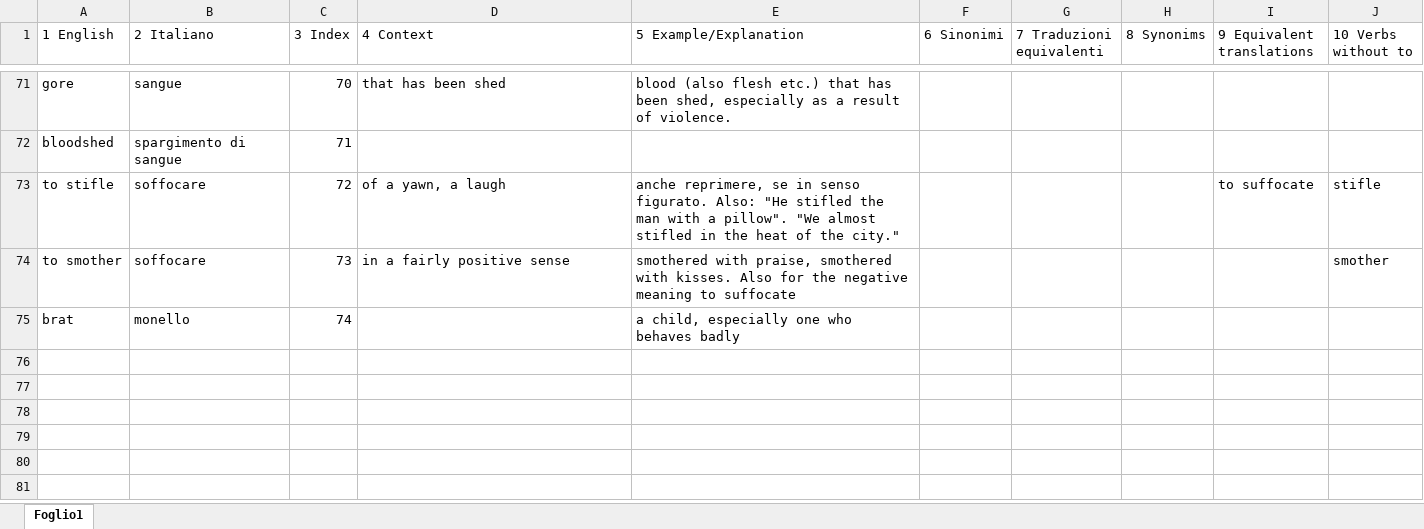
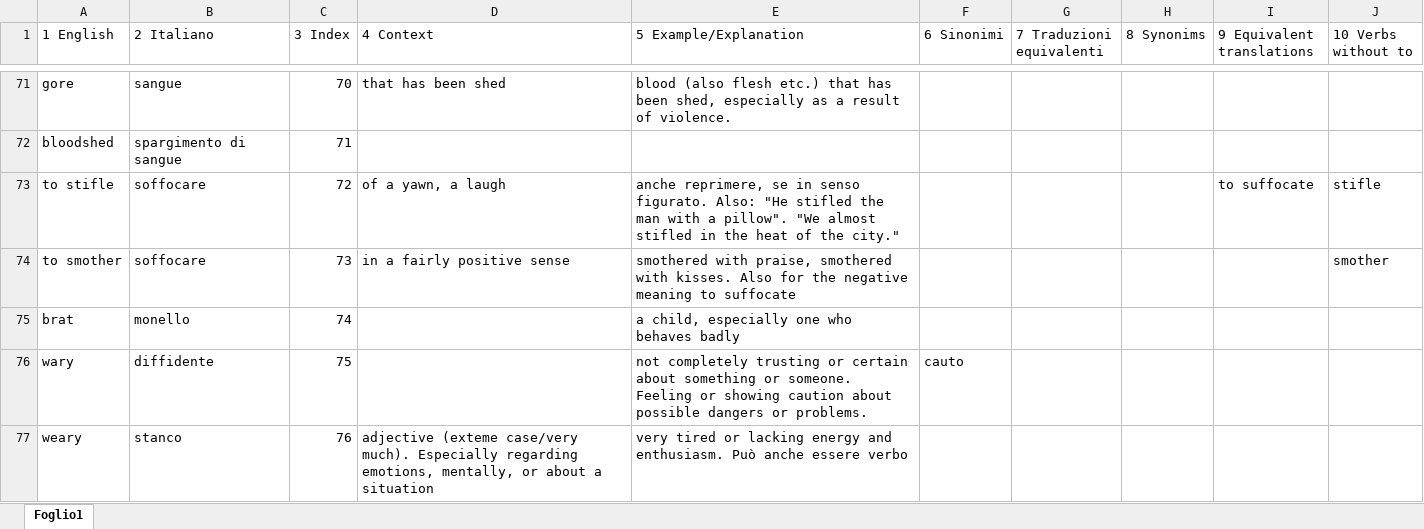
Before and after one commit to Lerc96/WordDatabase, an Excel workbook: vocabulary_database3.xlsx, sheet Foglio1, drawn as a sheet; only a part is shown, gaps mark what is left out; values as stored, in another font and other column widths than the file's, no borders; the diff names each change by its address in the sheet, - before the commit and + after, or states it on an @@ line.

Commit message:
Update vocabulary_database3.xlsx

```diff
--- a/vocabulary_database3.xlsx (sheet Foglio1)
+++ b/vocabulary_database3.xlsx (sheet Foglio1)
+row 76: wary | diffidente | 75 |  | not completely trusting or certain about something or someone. Feeling or showing caution about possible dangers or problems. | cauto
+row 77: weary | stanco | 76 | adjective (exteme case/very much). Especially regarding emotions, mentally, or about a situation | very tired or lacking energy and enthusiasm. Può anche essere verbo
```
